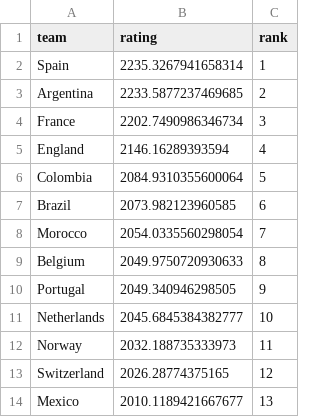
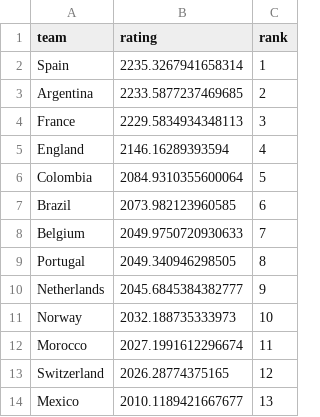
Before and after one commit to adirmancebojr/world-cup, a CSV file: 04_analysis_modules/01_team_strength/tables/elo_current.csv, drawn as a sheet; only a part is shown.

```diff
--- a/04_analysis_modules/01_team_strength/tables/elo_current.csv
+++ b/04_analysis_modules/01_team_strength/tables/elo_current.csv
@@ -3,3 +3,3 @@ Spain,2235.3267941658314,1
 Argentina,2233.5877237469685,2
-France,2202.7490986346734,3
+France,2229.5834934348113,3
 England,2146.16289393594,4
@@ -7,7 +7,7 @@ Colombia,2084.9310355600064,5
 Brazil,2073.982123960585,6
-Morocco,2054.0335560298054,7
-Belgium,2049.9750720930633,8
-Portugal,2049.340946298505,9
-Netherlands,2045.6845384382777,10
-Norway,2032.188735333973,11
+Belgium,2049.9750720930633,7
+Portugal,2049.340946298505,8
+Netherlands,2045.6845384382777,9
+Norway,2032.188735333973,10
+Morocco,2027.1991612296674,11
 Switzerland,2026.28774375165,12
```
Also changed, not shown: 02_processed_data/wc2026_matches.csv, 04_analysis_modules/01_team_strength/tables/elo_wc48.csv, 12 other files.
